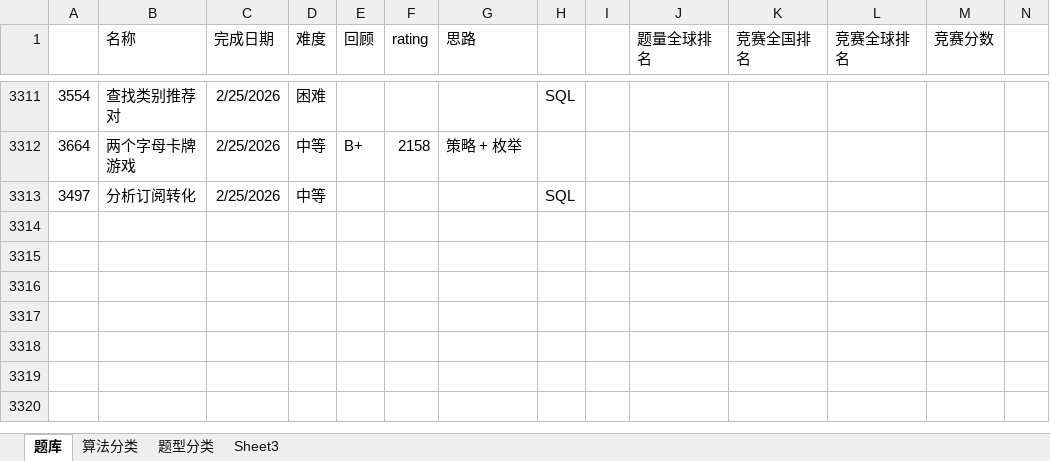
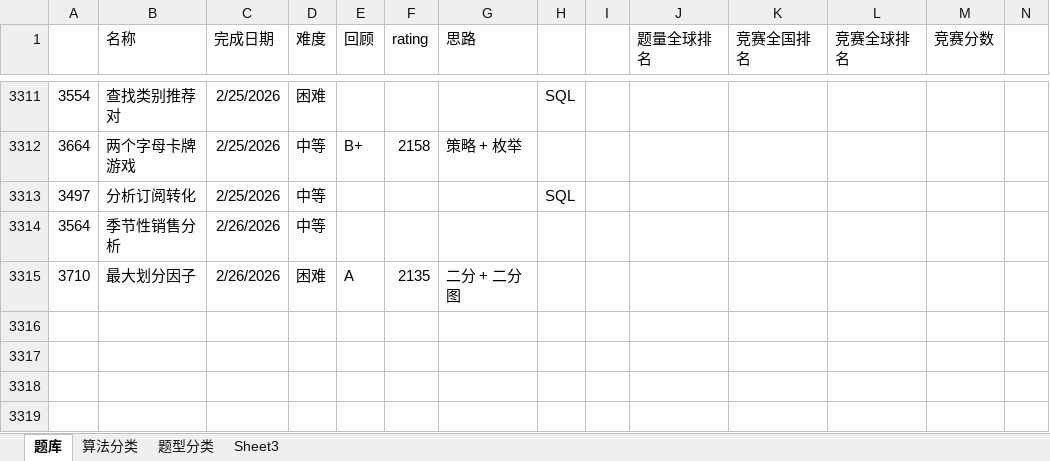
Before and after one commit to wangsun39/leetcode, an Excel workbook: Problems.xlsx, sheet 题库, drawn as a sheet; only a part is shown, gaps mark what is left out; the shorter side is filled out with more unchanged rows; values as stored, in another font and other column widths than the file's, no borders; charts and pictures not drawn; the diff names each change by its address in the sheet, - before the commit and + after, or states it on an @@ line.

Commit message:
daily problems 2026/02/26

```diff
--- a/Problems.xlsx (sheet 题库)
+++ b/Problems.xlsx (sheet 题库)
-row 3314: (empty)
+row 3314: 3564 | 季节性销售分析 | 2/26/2026 | 中等
-row 3315: (empty)
+row 3315: 3710 | 最大划分因子 | 2/26/2026 | 困难 | A | 2135 | 二分 + 二分图
```
Also changed, not shown: 5 other files.
